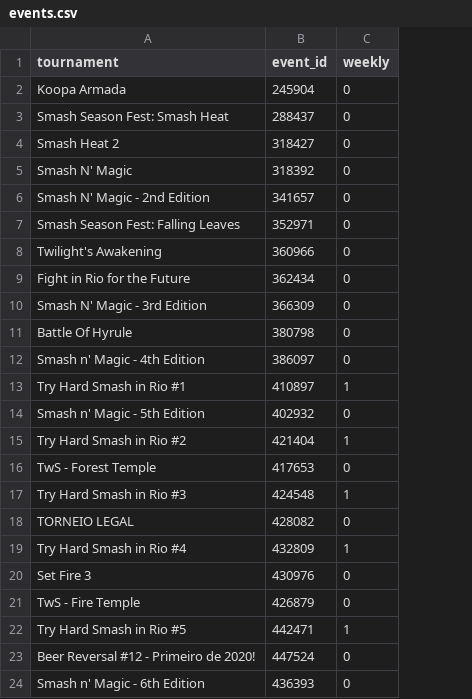
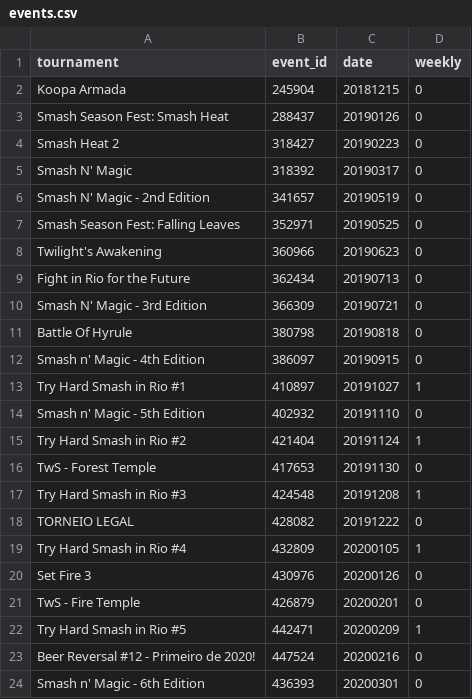
Before and after one commit to luizfgnmaia/smash-rio-elo, a CSV file: data/events.csv, drawn as a sheet; the diff names each change by its address in the sheet, - before the commit and + after, or states it on an @@ line.

Commit message:
Update events.csv

```diff
--- a/data/events.csv
+++ b/data/events.csv
+column C (date), rows 2-24: 20181215 | 20190126 | 20190223 | 20190317 | 20190519 | 20190525 | 20190623 | 20190713 | 20190721 | 20190818 | 20190915 | 20191027 | 20191110 | 20191124 | 20191130 | 20191208 | 20191222 | 20200105 | 20200126 | 20200201 | 20200209 | 20200216 | 20200301
```
